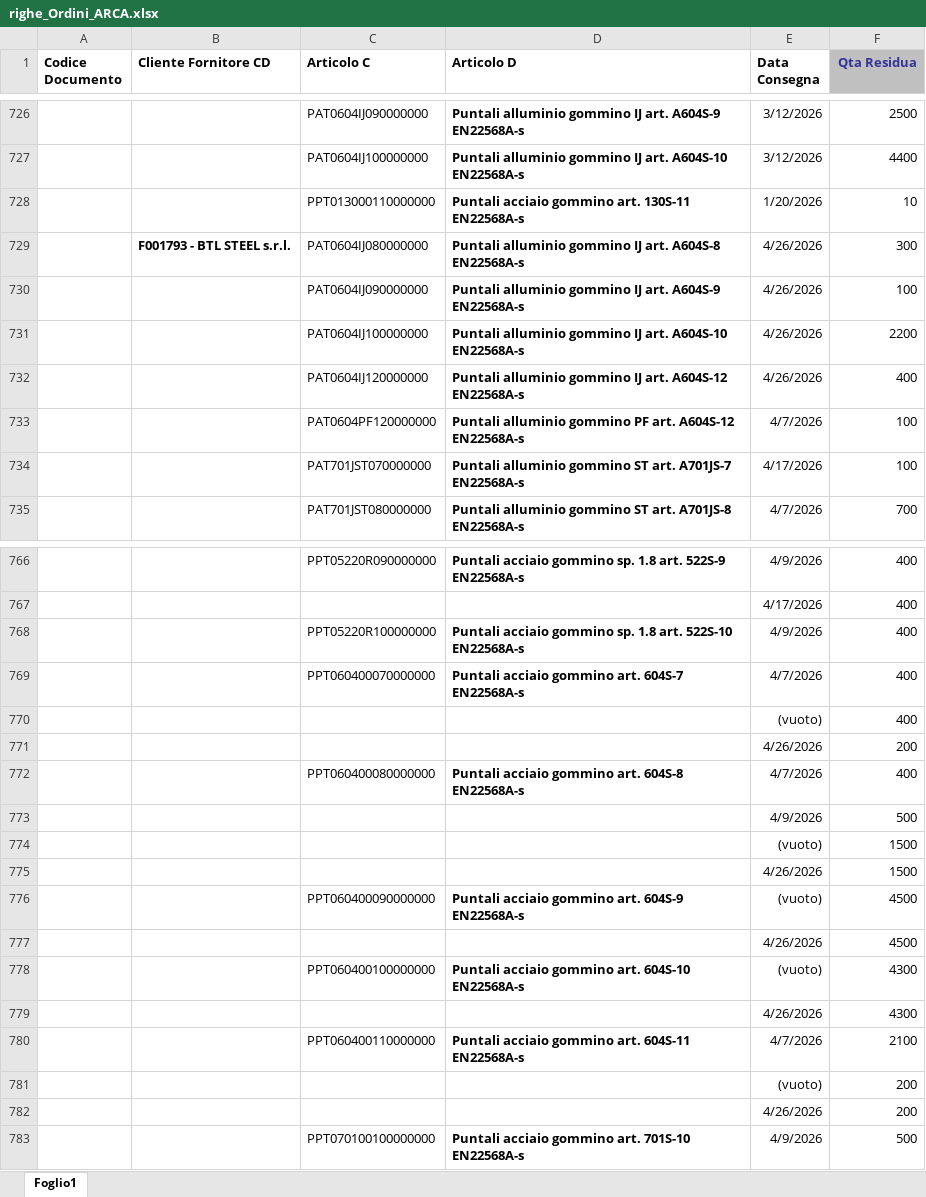
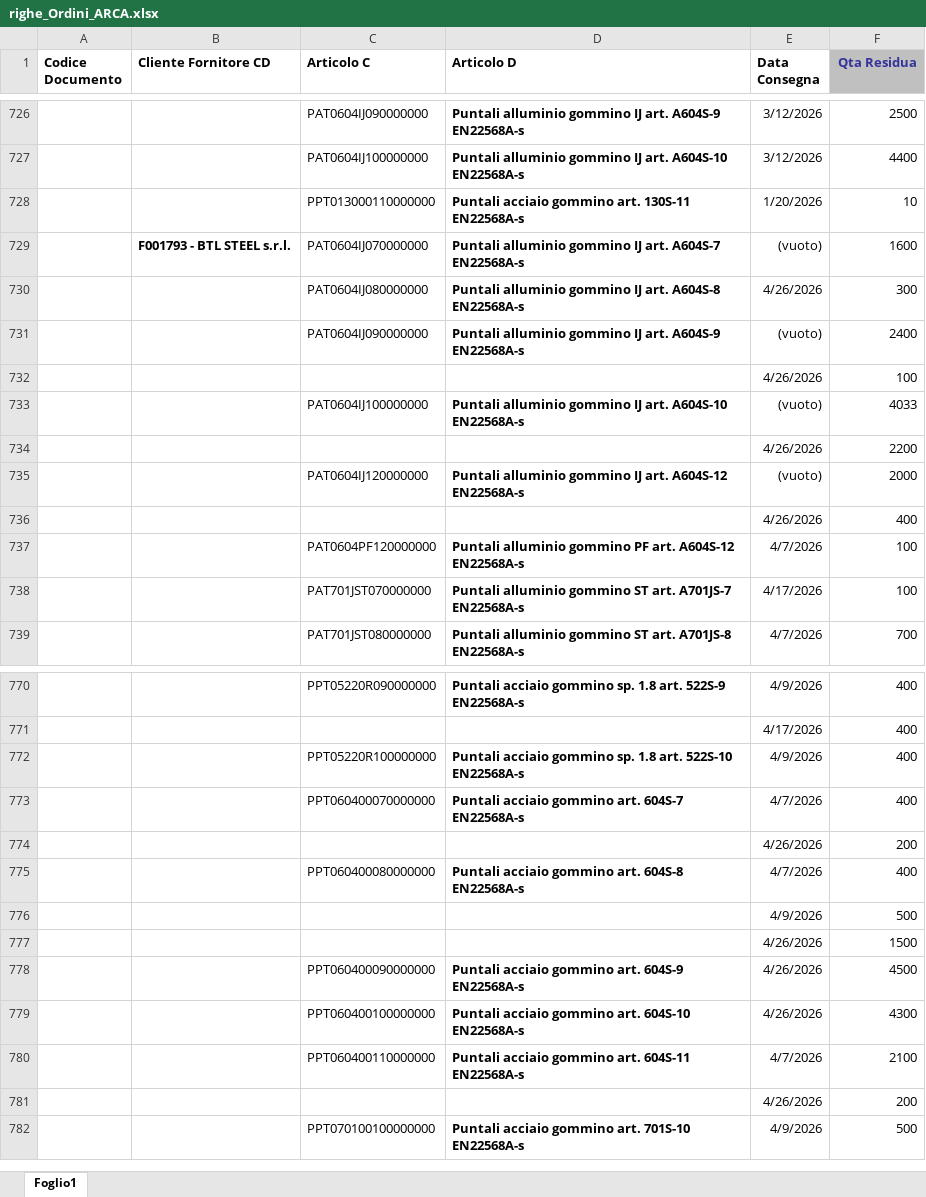
Before and after one commit to denis-safit/SAFiT, an Excel workbook: righe_Ordini_ARCA.xlsx, sheet Foglio1, drawn as a sheet; only a part is shown, gaps mark what is left out; values as stored, in another font and other column widths than the file's, no borders; removed rows and columns are numbered as before the commit, all else as after; the diff names each change by its address in the sheet, - before the commit and + after, or states it on an @@ line.

```diff
--- a/righe_Ordini_ARCA.xlsx (sheet Foglio1)
+++ b/righe_Ordini_ARCA.xlsx (sheet Foglio1)
+row 729:  | F001793 - BTL STEEL s.r.l. | PAT0604IJ070000000 | Puntali alluminio gommino IJ art. A604S-7 EN22568A-s | (vuoto) | 1600
-B730 (Cliente Fornitore CD): F001793 - BTL STEEL s.r.l.
+B730 (Cliente Fornitore CD): (empty)
-E731 (Data Consegna): 4/26/2026
+E731 (Data Consegna): (vuoto)
-F731 (Qta Residua): 100
+F731 (Qta Residua): 2400
-row 731:  |  | PAT0604IJ100000000 | Puntali alluminio gommino IJ art. A604S-10 EN22568A-s | 4/26/2026 | 2200
-row 732:  |  | PAT0604IJ120000000 | Puntali alluminio gommino IJ art. A604S-12 EN22568A-s | 4/26/2026 | 400
+row 732:  |  |  |  | 4/26/2026 | 100
+row 733:  |  | PAT0604IJ100000000 | Puntali alluminio gommino IJ art. A604S-10 EN22568A-s | (vuoto) | 4033
+row 734:  |  |  |  | 4/26/2026 | 2200
+row 735:  |  | PAT0604IJ120000000 | Puntali alluminio gommino IJ art. A604S-12 EN22568A-s | (vuoto) | 2000
+row 736:  |  |  |  | 4/26/2026 | 400
-row 770:  |  |  |  | (vuoto) | 400
-row 774:  |  |  |  | (vuoto) | 1500
-E778 (Data Consegna): (vuoto)
+E778 (Data Consegna): 4/26/2026
-row 777:  |  |  |  | 4/26/2026 | 4500
-E779 (Data Consegna): (vuoto)
+E779 (Data Consegna): 4/26/2026
-row 779:  |  |  |  | 4/26/2026 | 4300
-row 781:  |  |  |  | (vuoto) | 200
```
Also changed, not shown: Avanzamento_access.xlsx, 1 other file.
